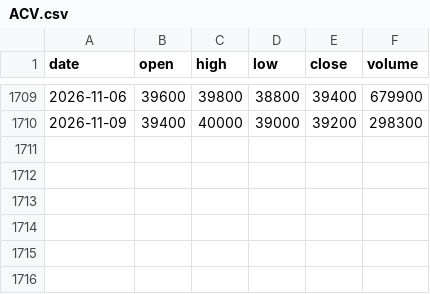
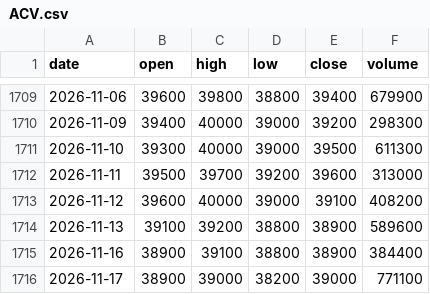
Before and after one commit to odt204/ChungKhoan, a CSV file: data/ohlcv/ACV.csv, drawn as a sheet; only a part is shown, gaps mark what is left out.

```diff
--- a/data/ohlcv/ACV.csv
+++ b/data/ohlcv/ACV.csv
@@ -1710 +1710,7 @@ date,open,high,low,close,volume
 2026-11-09,39400,40000,39000,39200,298300
+2026-11-10,39300,40000,39000,39500,611300
+2026-11-11,39500,39700,39200,39600,313000
+2026-11-12,39600,40000,39000,39100,408200
+2026-11-13,39100,39200,38800,38900,589600
+2026-11-16,38900,39100,38800,38900,384400
+2026-11-17,38900,39000,38200,39000,771100
```
Also changed, not shown: data/ohlcv/FPT.csv, data/ohlcv/HVN.csv, 10 other files.
